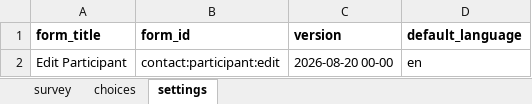
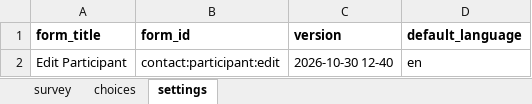
Before and after one commit to donthireddysaivarshini/EMRSATORU-CONFIG, an Excel workbook: forms/contact/participant-edit.xlsx, sheet settings, drawn as a sheet; values as stored, in another font and other column widths than the file's, no borders; the diff names each change by its address in the sheet, - before the commit and + after, or states it on an @@ line.

```diff
--- a/forms/contact/participant-edit.xlsx (sheet settings)
+++ b/forms/contact/participant-edit.xlsx (sheet settings)
-C2 (version): 2026-08-20 00-00
+C2 (version): 2026-10-30 12-40
```
Also changed, not shown: sheet survey, forms/app/assessment_visit.xlsx, 2 other files.
